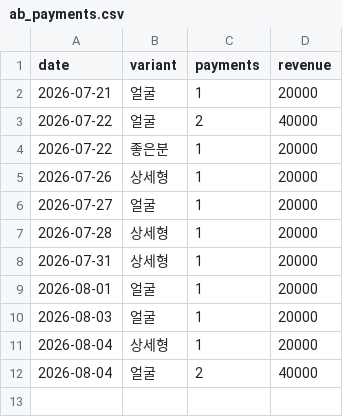
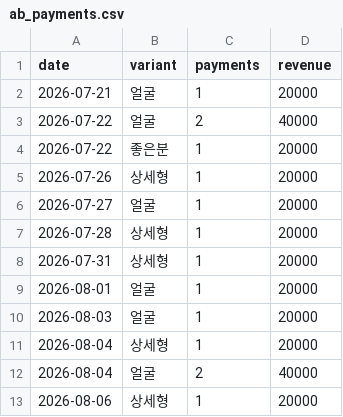
Before and after one commit to fgih304-netizen/fgih304-netizen.github.io, a CSV file: ab_payments.csv, drawn as a sheet.

```diff
--- a/ab_payments.csv
+++ b/ab_payments.csv
@@ -12 +12,2 @@ date,variant,payments,revenue
 2026-08-04,얼굴,2,40000
+2026-08-06,상세형,1,20000
```
Also changed, not shown: ab_typeform.csv, creative_payments.csv, 2 other files.
